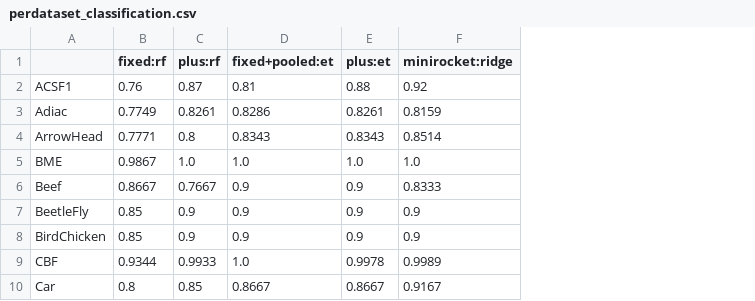
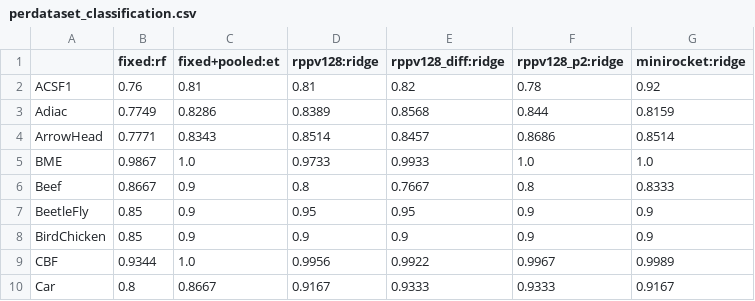
Before and after one commit to ykahalan/stct, a CSV file: results/perdataset_classification.csv, drawn as a sheet; only a part is shown; removed rows and columns are numbered as before the commit, all else as after; the diff names each change by its address in the sheet, - before the commit and + after, or states it on an @@ line.

```diff
--- a/results/perdataset_classification.csv
+++ b/results/perdataset_classification.csv
-column C (plus:rf), rows 2-10: 0.87 | 0.8261 | 0.8 | 1.0 | 0.7667 | 0.9 | 0.9 | 0.9933 | 0.85
-column E (plus:et), rows 2-10: 0.88 | 0.8261 | 0.8343 | 1.0 | 0.9 | 0.9 | 0.9 | 0.9978 | 0.8667
+column D (rppv128:ridge), rows 2-10: 0.81 | 0.8389 | 0.8514 | 0.9733 | 0.8 | 0.95 | 0.9 | 0.9956 | 0.9167
+column E (rppv128_diff:ridge), rows 2-10: 0.82 | 0.8568 | 0.8457 | 0.9933 | 0.7667 | 0.95 | 0.9 | 0.9922 | 0.9333
+column F (rppv128_p2:ridge), rows 2-10: 0.78 | 0.844 | 0.8686 | 1.0 | 0.8 | 0.9 | 0.9 | 0.9967 | 0.9333
```
Also changed, not shown: results/perdataset_regression.csv, 17 other files.
